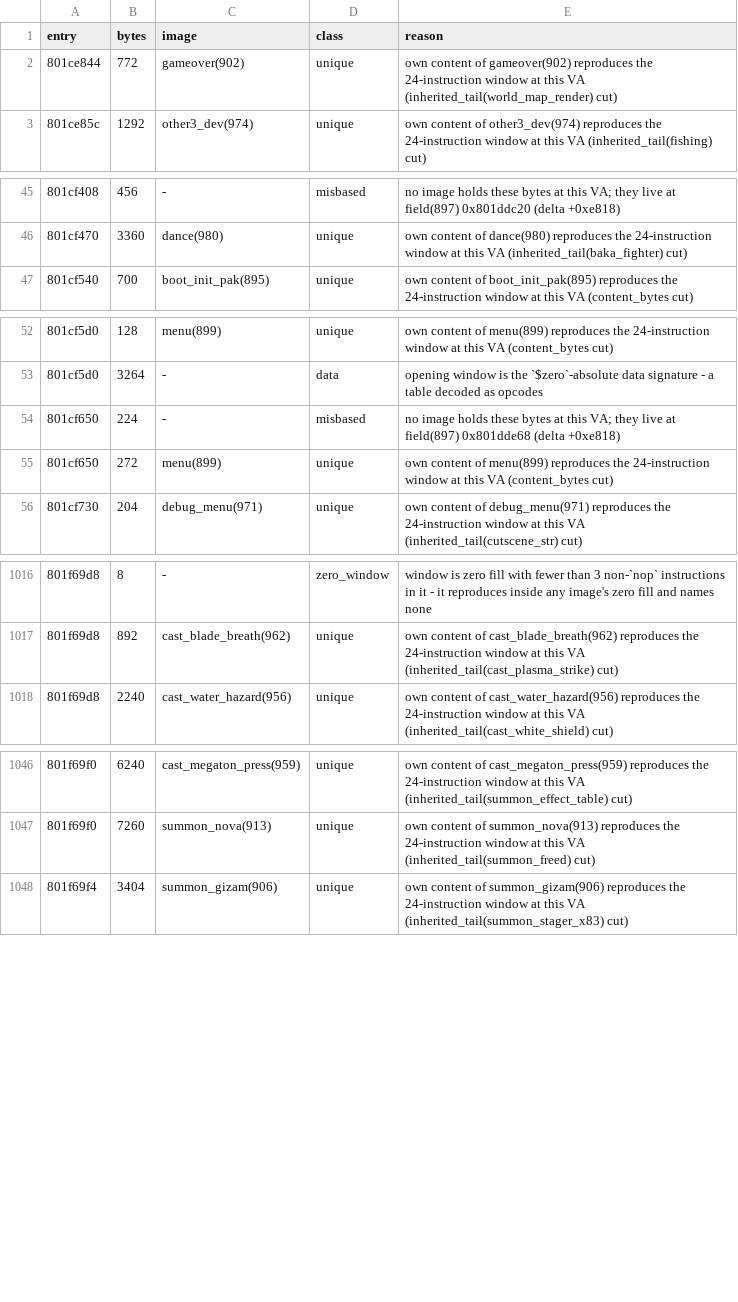
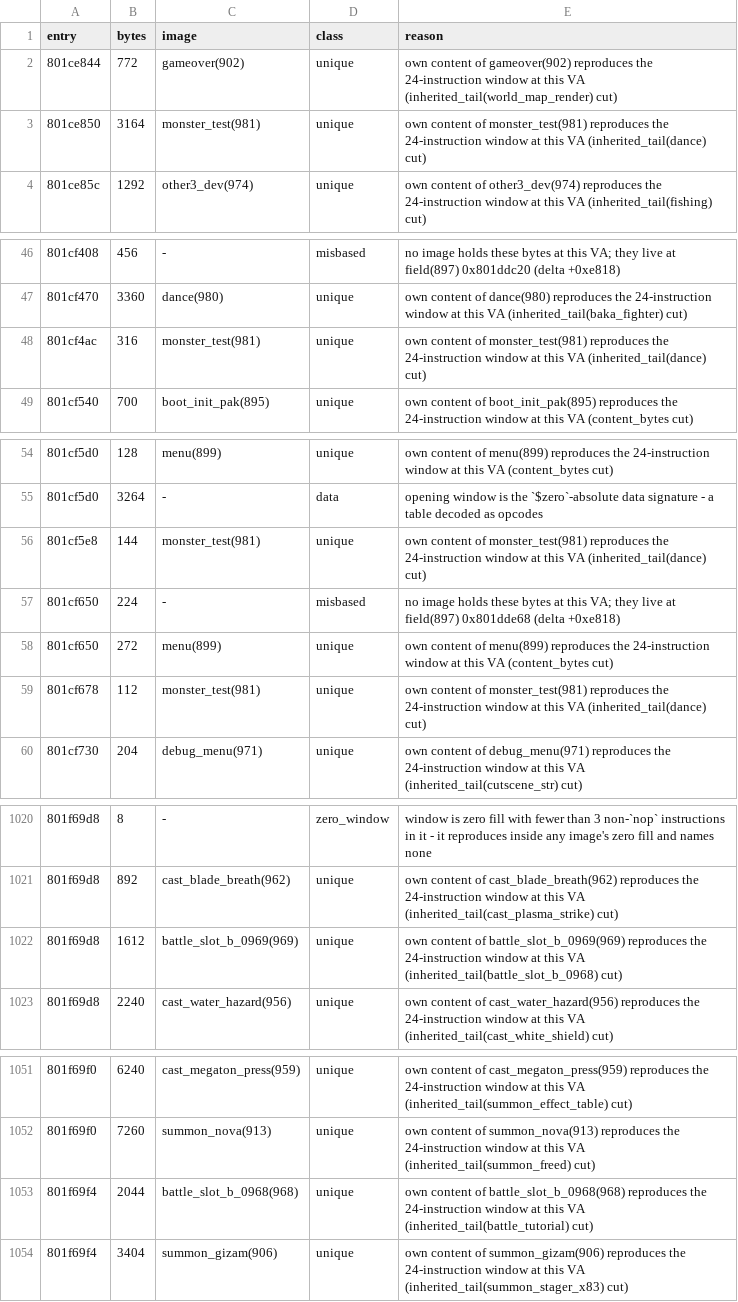
Before and after one commit to AndrewAltimit/legend-of-legaia-re, a CSV file: scripts/ghidra-analysis/dump-extent-attribution.csv, drawn as a sheet; only a part is shown, gaps mark what is left out.

```diff
--- a/scripts/ghidra-analysis/dump-extent-attribution.csv
+++ b/scripts/ghidra-analysis/dump-extent-attribution.csv
@@ -2,2 +2,3 @@ entry,bytes,image,class,reason
 801ce844,772,gameover(902),unique,own content of gameover(902) reproduces the 24-instruction window at this VA (inherited_tail(world_map_render) cut)
+801ce850,3164,monster_test(981),unique,own content of monster_test(981) reproduces the 24-instruction window at this VA (inherited_tail(dance) cut)
 801ce85c,1292,other3_dev(974),unique,own content of other3_dev(974) reproduces the 24-instruction window at this VA (inherited_tail(fishing) cut)
@@ -46,2 +47,3 @@ entry,bytes,image,class,reason
 801cf470,3360,dance(980),unique,own content of dance(980) reproduces the 24-instruction window at this VA (inherited_tail(baka_fighter) cut)
+801cf4ac,316,monster_test(981),unique,own content of monster_test(981) reproduces the 24-instruction window at this VA (inherited_tail(dance) cut)
 801cf540,700,boot_init_pak(895),unique,own content of boot_init_pak(895) reproduces the 24-instruction window at this VA (content_bytes cut)
@@ -53,4 +55,6 @@ entry,bytes,image,class,reason
 801cf5d0,3264,-,data,opening window is the `$zero`-absolute data signature - a table decoded as opcodes
+801cf5e8,144,monster_test(981),unique,own content of monster_test(981) reproduces the 24-instruction window at this VA (inherited_tail(dance) cut)
 801cf650,224,-,misbased,no image holds these bytes at this VA; they live at field(897) 0x801dde68 (delta +0xe818)
 801cf650,272,menu(899),unique,own content of menu(899) reproduces the 24-instruction window at this VA (content_bytes cut)
+801cf678,112,monster_test(981),unique,own content of monster_test(981) reproduces the 24-instruction window at this VA (inherited_tail(dance) cut)
 801cf730,204,debug_menu(971),unique,own content of debug_menu(971) reproduces the 24-instruction window at this VA (inherited_tail(cutscene_str) cut)
@@ -1017,2 +1021,3 @@ entry,bytes,image,class,reason
 801f69d8,892,cast_blade_breath(962),unique,own content of cast_blade_breath(962) reproduces the 24-instruction window at this VA (inherited_tail(cast_plasma_strike) cut)
+801f69d8,1612,battle_slot_b_0969(969),unique,own content of battle_slot_b_0969(969) reproduces the 24-instruction window at this VA (inherited_tail(battle_slot_b_0968) cut)
 801f69d8,2240,cast_water_hazard(956),unique,own content of cast_water_hazard(956) reproduces the 24-instruction window at this VA (inherited_tail(cast_white_shield) cut)
@@ -1047,2 +1052,3 @@ entry,bytes,image,class,reason
 801f69f0,7260,summon_nova(913),unique,own content of summon_nova(913) reproduces the 24-instruction window at this VA (inherited_tail(summon_freed) cut)
+801f69f4,2044,battle_slot_b_0968(968),unique,own content of battle_slot_b_0968(968) reproduces the 24-instruction window at this VA (inherited_tail(battle_tutorial) cut)
 801f69f4,3404,summon_gizam(906),unique,own content of summon_gizam(906) reproduces the 24-instruction window at this VA (inherited_tail(summon_stager_x83) cut)
```
Also changed, not shown: 2 other files.
